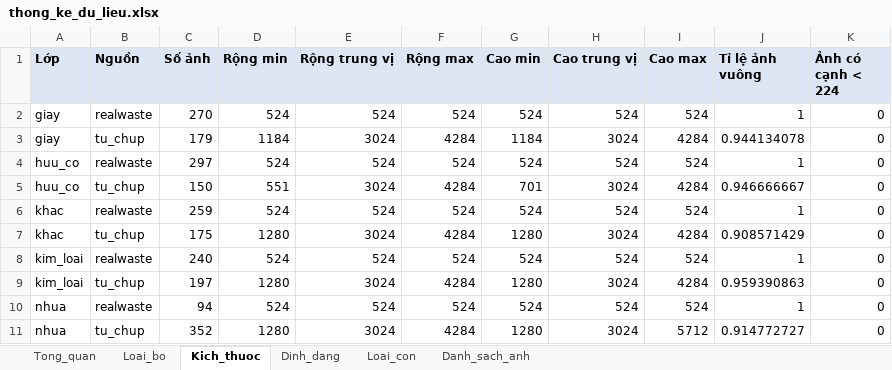
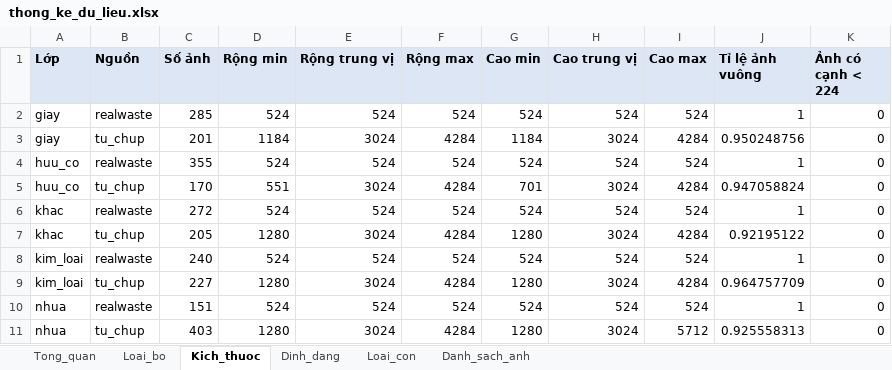
Before and after one commit to nguyetminh2708/Garbage-classification, an Excel workbook: ketqua/thong_ke_du_lieu.xlsx, sheet Kich_thuoc, drawn as a sheet; values as stored, in another font and other column widths than the file's, no borders; the diff names each change by its address in the sheet, - before the commit and + after, or states it on an @@ line.

```diff
--- a/ketqua/thong_ke_du_lieu.xlsx (sheet Kich_thuoc)
+++ b/ketqua/thong_ke_du_lieu.xlsx (sheet Kich_thuoc)
-C2 (Số ảnh): 270
+C2 (Số ảnh): 285
-C3 (Số ảnh): 179
+C3 (Số ảnh): 201
-J3 (Tỉ lệ ảnh vuông): 0.944134078
+J3 (Tỉ lệ ảnh vuông): 0.950248756
-C4 (Số ảnh): 297
+C4 (Số ảnh): 355
-C5 (Số ảnh): 150
+C5 (Số ảnh): 170
-J5 (Tỉ lệ ảnh vuông): 0.946666667
+J5 (Tỉ lệ ảnh vuông): 0.947058824
-C6 (Số ảnh): 259
+C6 (Số ảnh): 272
-C7 (Số ảnh): 175
+C7 (Số ảnh): 205
-J7 (Tỉ lệ ảnh vuông): 0.908571429
+J7 (Tỉ lệ ảnh vuông): 0.92195122
-C9 (Số ảnh): 197
+C9 (Số ảnh): 227
-J9 (Tỉ lệ ảnh vuông): 0.959390863
+J9 (Tỉ lệ ảnh vuông): 0.964757709
-C10 (Số ảnh): 94
+C10 (Số ảnh): 151
-C11 (Số ảnh): 352
+C11 (Số ảnh): 403
-J11 (Tỉ lệ ảnh vuông): 0.914772727
+J11 (Tỉ lệ ảnh vuông): 0.925558313
```
Also changed, not shown: sheet Danh_sach_anh, sheet Loai_bo, sheet Loai_con, sheet Tong_quan, sheet Dinh_dang, 16 other files.
